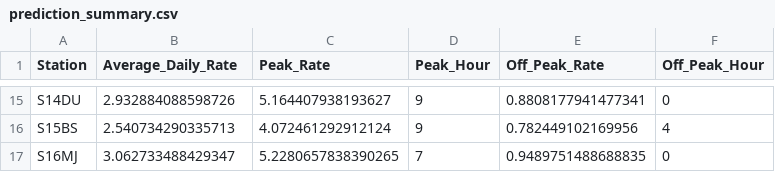
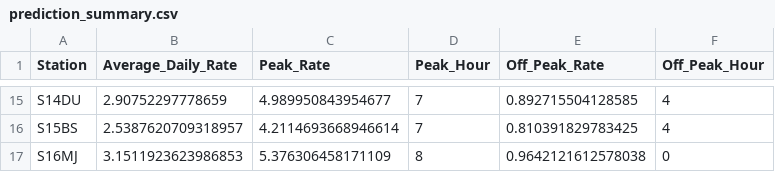
Before and after one commit to ahmfuad/metro-scheduler, a CSV file: Adaptive_Optimizer/predictions/prediction_summary.csv, drawn as a sheet; only a part is shown, gaps mark what is left out; the diff covers the shown part only; the diff names each change by its address in the sheet, - before the commit and + after, or states it on an @@ line.

```diff
--- a/Adaptive_Optimizer/predictions/prediction_summary.csv
+++ b/Adaptive_Optimizer/predictions/prediction_summary.csv
-B15 (Average_Daily_Rate): 2.932884088598726
+B15 (Average_Daily_Rate): 2.90752297778659
-C15 (Peak_Rate): 5.164407938193627
+C15 (Peak_Rate): 4.989950843954677
-D15:D16 (Peak_Hour): 9
+D15:D16 (Peak_Hour): 7
-E15 (Off_Peak_Rate): 0.8808177941477341
+E15 (Off_Peak_Rate): 0.892715504128585
-F15 (Off_Peak_Hour): 0
+F15 (Off_Peak_Hour): 4
-B16 (Average_Daily_Rate): 2.540734290335713
+B16 (Average_Daily_Rate): 2.5387620709318957
-C16 (Peak_Rate): 4.072461292912124
+C16 (Peak_Rate): 4.2114693668946614
-E16 (Off_Peak_Rate): 0.782449102169956
+E16 (Off_Peak_Rate): 0.810391829783425
-B17 (Average_Daily_Rate): 3.062733488429347
+B17 (Average_Daily_Rate): 3.1511923623986853
-C17 (Peak_Rate): 5.2280657838390265
+C17 (Peak_Rate): 5.376306458171109
-D17 (Peak_Hour): 7
+D17 (Peak_Hour): 8
-E17 (Off_Peak_Rate): 0.9489751488688835
+E17 (Off_Peak_Rate): 0.9642121612578038
```
Also changed, not shown: 62 edited cells elsewhere in this file, Adaptive_Optimizer/predictions/hourly_predictions.csv, 18 other files.
